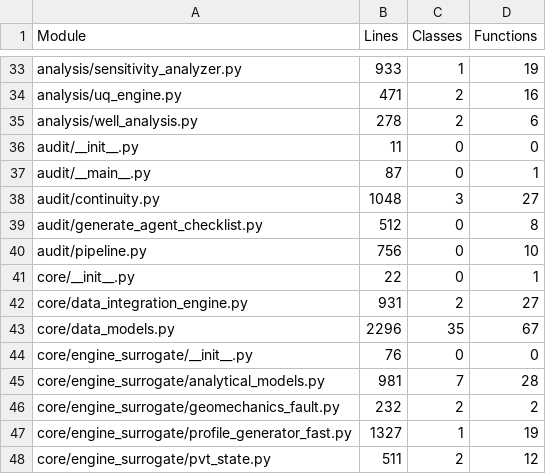
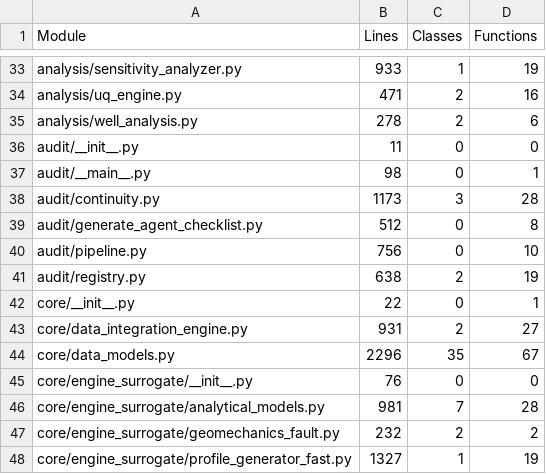
Before and after one commit to fgfalll/WAG_optimisation, a CSV file: audit/code_quality/modules.csv, drawn as a sheet; only a part is shown, gaps mark what is left out; the shorter side is filled out with more unchanged rows; the diff covers the shown part only.

```diff
--- a/audit/code_quality/modules.csv
+++ b/audit/code_quality/modules.csv
@@ -36,6 +36,7 @@ analysis/well_analysis.py,278,2,6
 audit/__init__.py,11,0,0
-audit/__main__.py,87,0,1
-audit/continuity.py,1048,3,27
+audit/__main__.py,98,0,1
+audit/continuity.py,1173,3,28
 audit/generate_agent_checklist.py,512,0,8
 audit/pipeline.py,756,0,10
+audit/registry.py,638,2,19
 core/__init__.py,22,0,1
```
Also changed, not shown: 23 added rows and 1 edited cell elsewhere in this file, audit/scientific/fallbacks.csv, 10 other files.
